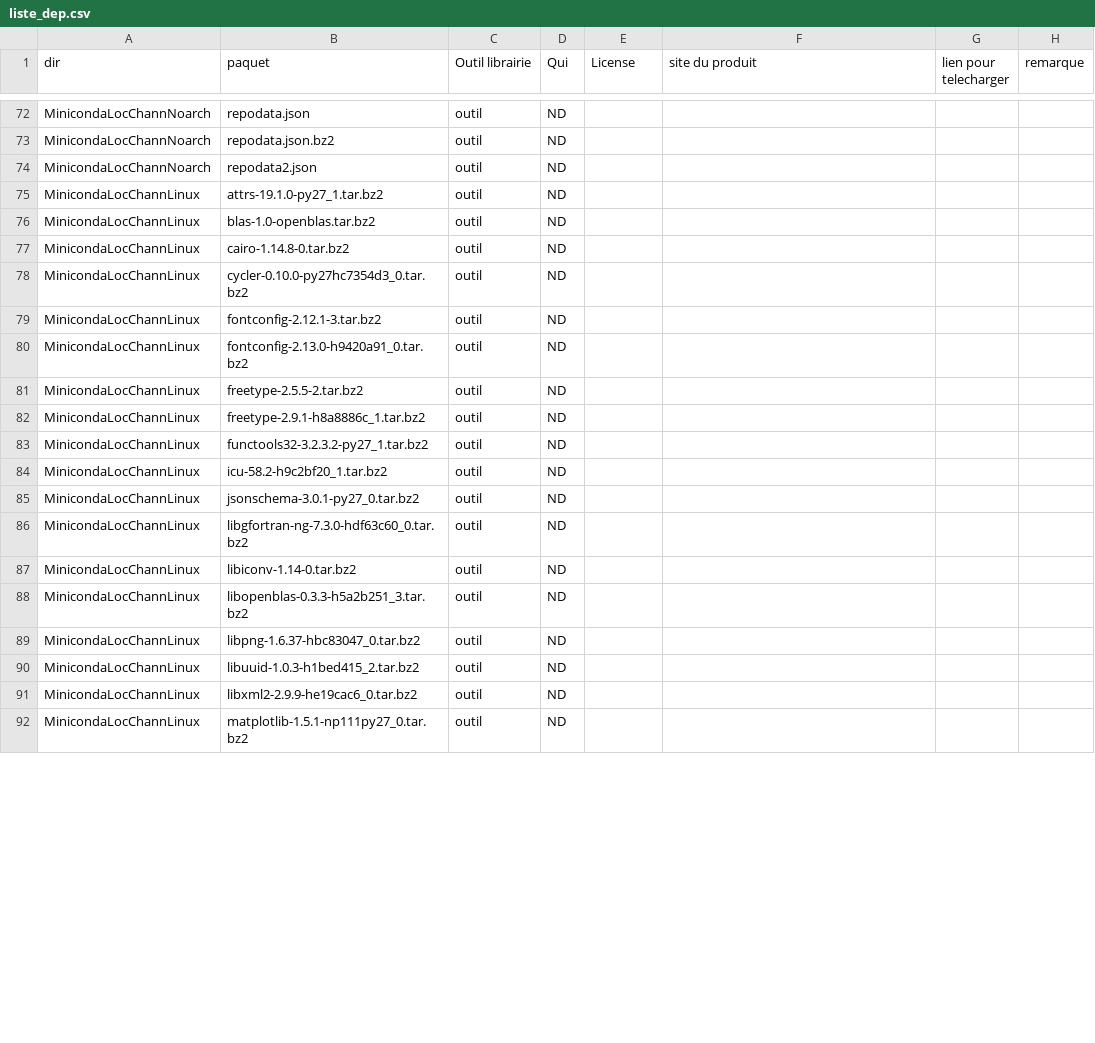
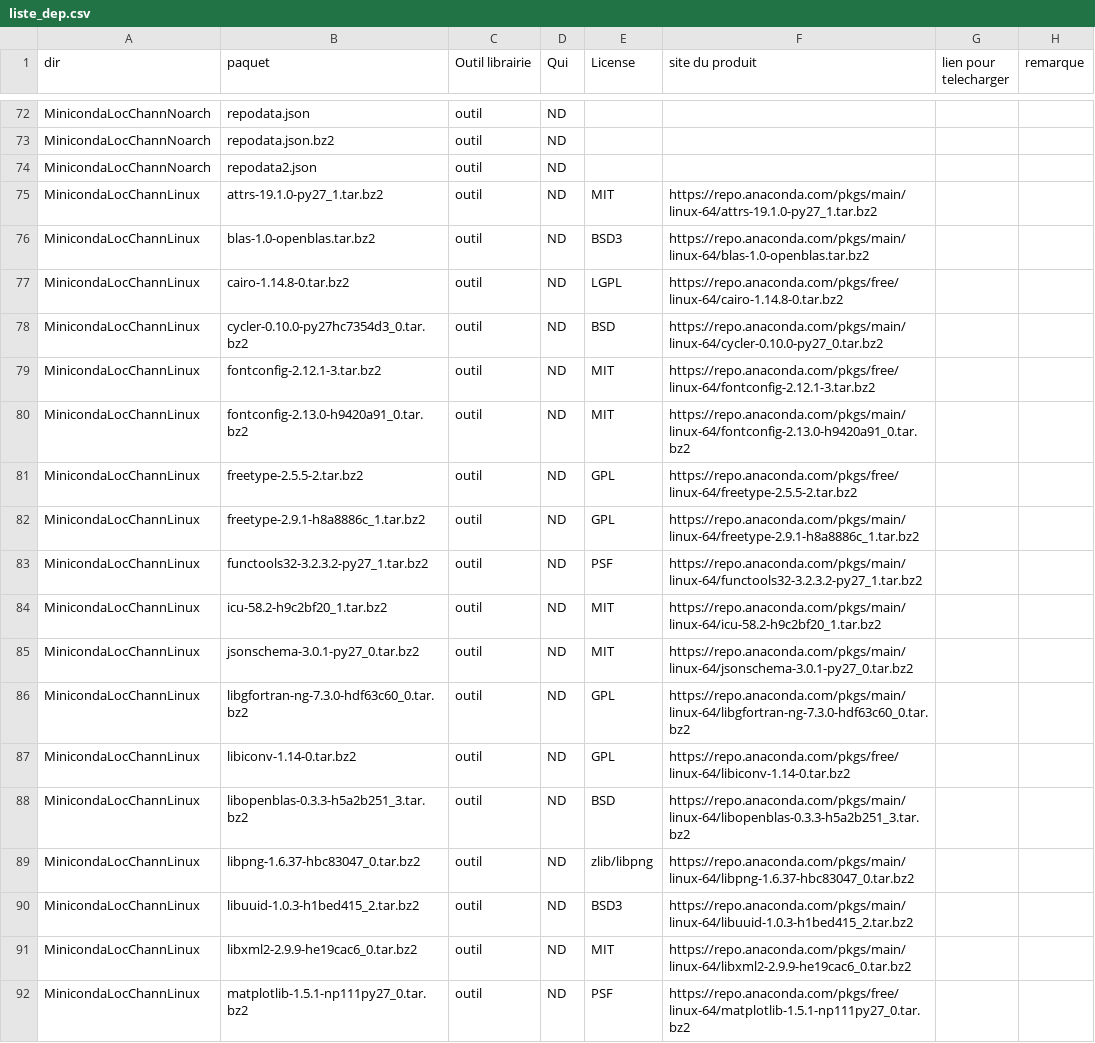
Before and after one commit to cea-trust-platform/trust-code, a CSV file: bin/gestion_externalpackages/liste_dep.csv, drawn as a sheet; only a part is shown, gaps mark what is left out; the diff covers the shown part only.

```diff
--- a/bin/gestion_externalpackages/liste_dep.csv
+++ b/bin/gestion_externalpackages/liste_dep.csv
@@ -74,19 +74,19 @@ MinicondaLocChannNoarch,repodata.json.bz2,outil,ND,
 MinicondaLocChannNoarch,repodata2.json,outil,ND,
-MinicondaLocChannLinux,attrs-19.1.0-py27_1.tar.bz2,outil,ND,
-MinicondaLocChannLinux,blas-1.0-openblas.tar.bz2,outil,ND,
-MinicondaLocChannLinux,cairo-1.14.8-0.tar.bz2,outil,ND,
-MinicondaLocChannLinux,cycler-0.10.0-py27hc7354d3_0.tar.bz2,outil,ND,
-MinicondaLocChannLinux,fontconfig-2.12.1-3.tar.bz2,outil,ND,
-MinicondaLocChannLinux,fontconfig-2.13.0-h9420a91_0.tar.bz2,outil,ND,
-MinicondaLocChannLinux,freetype-2.5.5-2.tar.bz2,outil,ND,
-MinicondaLocChannLinux,freetype-2.9.1-h8a8886c_1.tar.bz2,outil,ND,
-MinicondaLocChannLinux,functools32-3.2.3.2-py27_1.tar.bz2,outil,ND,
-MinicondaLocChannLinux,icu-58.2-h9c2bf20_1.tar.bz2,outil,ND,
-MinicondaLocChannLinux,jsonschema-3.0.1-py27_0.tar.bz2,outil,ND,
-MinicondaLocChannLinux,libgfortran-ng-7.3.0-hdf63c60_0.tar.bz2,outil,ND,
-MinicondaLocChannLinux,libiconv-1.14-0.tar.bz2,outil,ND,
-MinicondaLocChannLinux,libopenblas-0.3.3-h5a2b251_3.tar.bz2,outil,ND,
-MinicondaLocChannLinux,libpng-1.6.37-hbc83047_0.tar.bz2,outil,ND,
-MinicondaLocChannLinux,libuuid-1.0.3-h1bed415_2.tar.bz2,outil,ND,
-MinicondaLocChannLinux,libxml2-2.9.9-he19cac6_0.tar.bz2,outil,ND,
-MinicondaLocChannLinux,matplotlib-1.5.1-np111py27_0.tar.bz2,outil,ND,
+MinicondaLocChannLinux,attrs-19.1.0-py27_1.tar.bz2,outil,ND,MIT,https://repo.anaconda.com/pkgs/main/linux-64/attrs-19.1.0-py27_1.tar.bz2,
+MinicondaLocChannLinux,blas-1.0-openblas.tar.bz2,outil,ND,BSD3,https://repo.anaconda.com/pkgs/main/linux-64/blas-1.0-openblas.tar.bz2,
+MinicondaLocChannLinux,cairo-1.14.8-0.tar.bz2,outil,ND,LGPL,https://repo.anaconda.com/pkgs/free/linux-64/cairo-1.14.8-0.tar.bz2,
+MinicondaLocChannLinux,cycler-0.10.0-py27hc7354d3_0.tar.bz2,outil,ND,BSD,https://repo.anaconda.com/pkgs/main/linux-64/cycler-0.10.0-py27_0.tar.bz2,
+MinicondaLocChannLinux,fontconfig-2.12.1-3.tar.bz2,outil,ND,MIT,https://repo.anaconda.com/pkgs/free/linux-64/fontconfig-2.12.1-3.tar.bz2,
+MinicondaLocChannLinux,fontconfig-2.13.0-h9420a91_0.tar.bz2,outil,ND,MIT,https://repo.anaconda.com/pkgs/main/linux-64/fontconfig-2.13.0-h9420a91_0.tar.bz2,
+MinicondaLocChannLinux,freetype-2.5.5-2.tar.bz2,outil,ND,GPL,https://repo.anaconda.com/pkgs/free/linux-64/freetype-2.5.5-2.tar.bz2,
+MinicondaLocChannLinux,freetype-2.9.1-h8a8886c_1.tar.bz2,outil,ND,GPL,https://repo.anaconda.com/pkgs/main/linux-64/freetype-2.9.1-h8a8886c_1.tar.bz2,
+MinicondaLocChannLinux,functools32-3.2.3.2-py27_1.tar.bz2,outil,ND,PSF,https://repo.anaconda.com/pkgs/main/linux-64/functools32-3.2.3.2-py27_1.tar.bz2,
+MinicondaLocChannLinux,icu-58.2-h9c2bf20_1.tar.bz2,outil,ND,MIT,https://repo.anaconda.com/pkgs/main/linux-64/icu-58.2-h9c2bf20_1.tar.bz2,
+MinicondaLocChannLinux,jsonschema-3.0.1-py27_0.tar.bz2,outil,ND,MIT,https://repo.anaconda.com/pkgs/main/linux-64/jsonschema-3.0.1-py27_0.tar.bz2,
+MinicondaLocChannLinux,libgfortran-ng-7.3.0-hdf63c60_0.tar.bz2,outil,ND,GPL,https://repo.anaconda.com/pkgs/main/linux-64/libgfortran-ng-7.3.0-hdf63c60_0.tar.bz2,
+MinicondaLocChannLinux,libiconv-1.14-0.tar.bz2,outil,ND,GPL,https://repo.anaconda.com/pkgs/free/linux-64/libiconv-1.14-0.tar.bz2,
+MinicondaLocChannLinux,libopenblas-0.3.3-h5a2b251_3.tar.bz2,outil,ND,BSD,https://repo.anaconda.com/pkgs/main/linux-64/libopenblas-0.3.3-h5a2b251_3.tar.bz2,
+MinicondaLocChannLinux,libpng-1.6.37-hbc83047_0.tar.bz2,outil,ND,zlib/libpng,https://repo.anaconda.com/pkgs/main/linux-64/libpng-1.6.37-hbc83047_0.tar.bz2,
+MinicondaLocChannLinux,libuuid-1.0.3-h1bed415_2.tar.bz2,outil,ND,BSD3,https://repo.anaconda.com/pkgs/main/linux-64/libuuid-1.0.3-h1bed415_2.tar.bz2,
+MinicondaLocChannLinux,libxml2-2.9.9-he19cac6_0.tar.bz2,outil,ND,MIT,https://repo.anaconda.com/pkgs/main/linux-64/libxml2-2.9.9-he19cac6_0.tar.bz2,
+MinicondaLocChannLinux,matplotlib-1.5.1-np111py27_0.tar.bz2,outil,ND,PSF,https://repo.anaconda.com/pkgs/free/linux-64/matplotlib-1.5.1-np111py27_0.tar.bz2,
```
Also changed, not shown: 27 edited cells elsewhere in this file, 6 other files.
